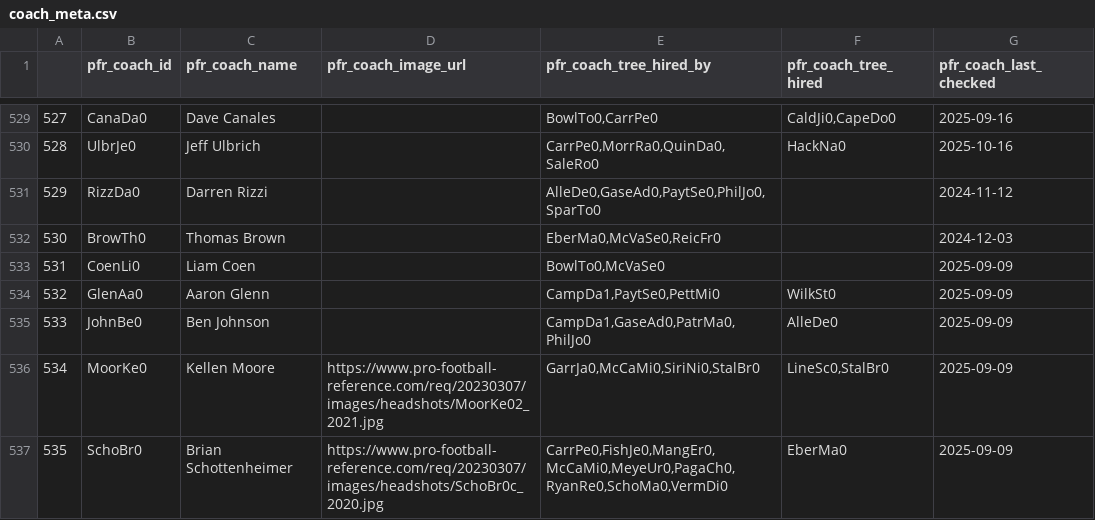
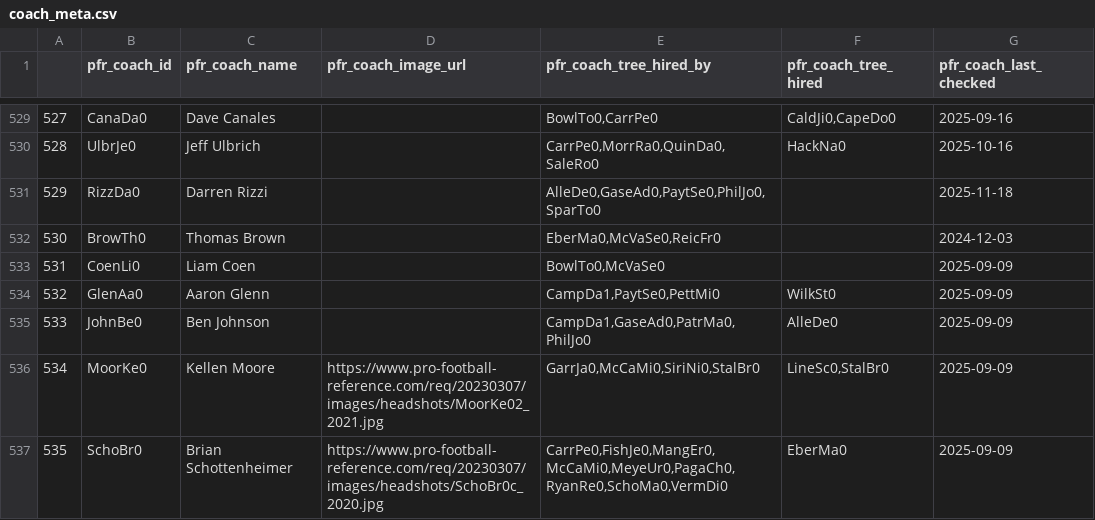
Before and after one commit to greerreNFL/coaches, a CSV file: coaches/coach_meta.csv, drawn as a sheet; only a part is shown, gaps mark what is left out.

```diff
--- a/coaches/coach_meta.csv
+++ b/coaches/coach_meta.csv
@@ -530,3 +530,3 @@
 528,UlbrJe0,Jeff Ulbrich,,"CarrPe0,MorrRa0,QuinDa0,SaleRo0",HackNa0,2025-10-16
-529,RizzDa0,Darren Rizzi,,"AlleDe0,GaseAd0,PaytSe0,PhilJo0,SparTo0",,2024-11-12
+529,RizzDa0,Darren Rizzi,,"AlleDe0,GaseAd0,PaytSe0,PhilJo0,SparTo0",,2025-11-18
 530,BrowTh0,Thomas Brown,,"EberMa0,McVaSe0,ReicFr0",,2024-12-03
```
Also changed, not shown: coaches.csv.
